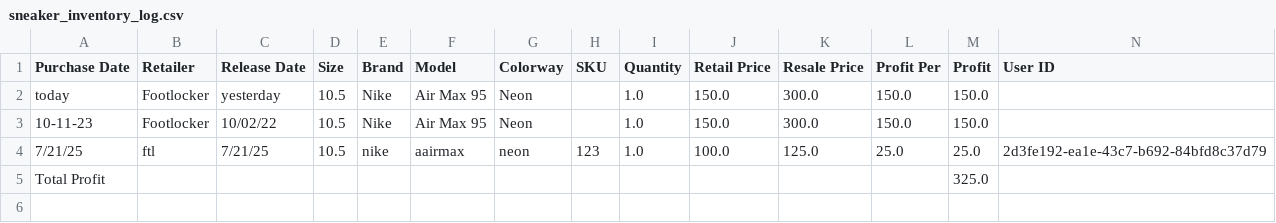
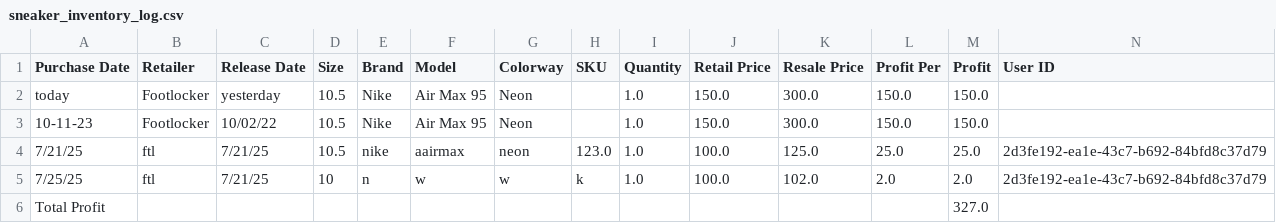
Before and after one commit to strangeco0l/inventory-logger, a CSV file: src/logger/sneaker_inventory_log.csv, drawn as a sheet.

```diff
--- a/src/logger/sneaker_inventory_log.csv
+++ b/src/logger/sneaker_inventory_log.csv
@@ -3,3 +3,4 @@ today,Footlocker,yesterday,10.5,Nike,Air Max 95,Neon,,1.0,150.0,300.0,150.0,150.
 10-11-23,Footlocker,10/02/22,10.5,Nike,Air Max 95,Neon,,1.0,150.0,300.0,150.0,150.0,
-7/21/25,ftl,7/21/25,10.5,nike,aairmax,neon,123,1.0,100.0,125.0,25.0,25.0,2d3fe192-ea1e-43c7-b692-84bfd8c37d79
-Total Profit,,,,,,,,,,,,325.0,
+7/21/25,ftl,7/21/25,10.5,nike,aairmax,neon,123.0,1.0,100.0,125.0,25.0,25.0,2d3fe192-ea1e-43c7-b692-84bfd8c37d79
+7/25/25,ftl,7/21/25,10,n,w,w,k,1.0,100.0,102.0,2.0,2.0,2d3fe192-ea1e-43c7-b692-84bfd8c37d79
+Total Profit,,,,,,,,,,,,327.0,
```
Also changed, not shown: 8 other files.
